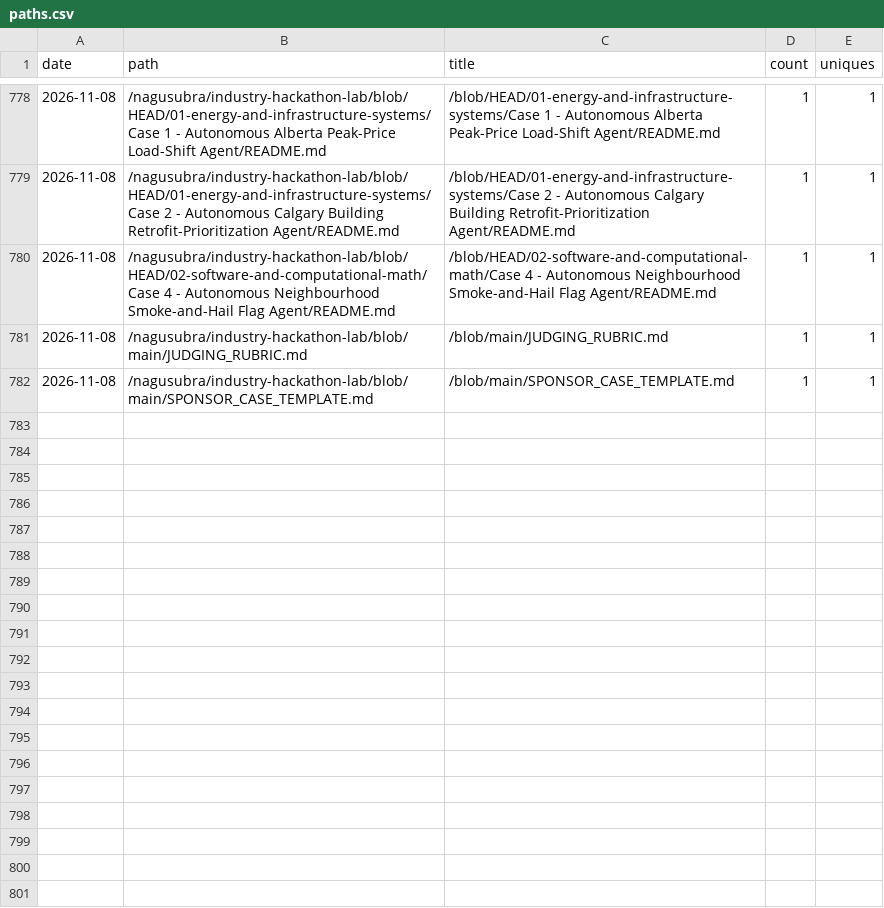
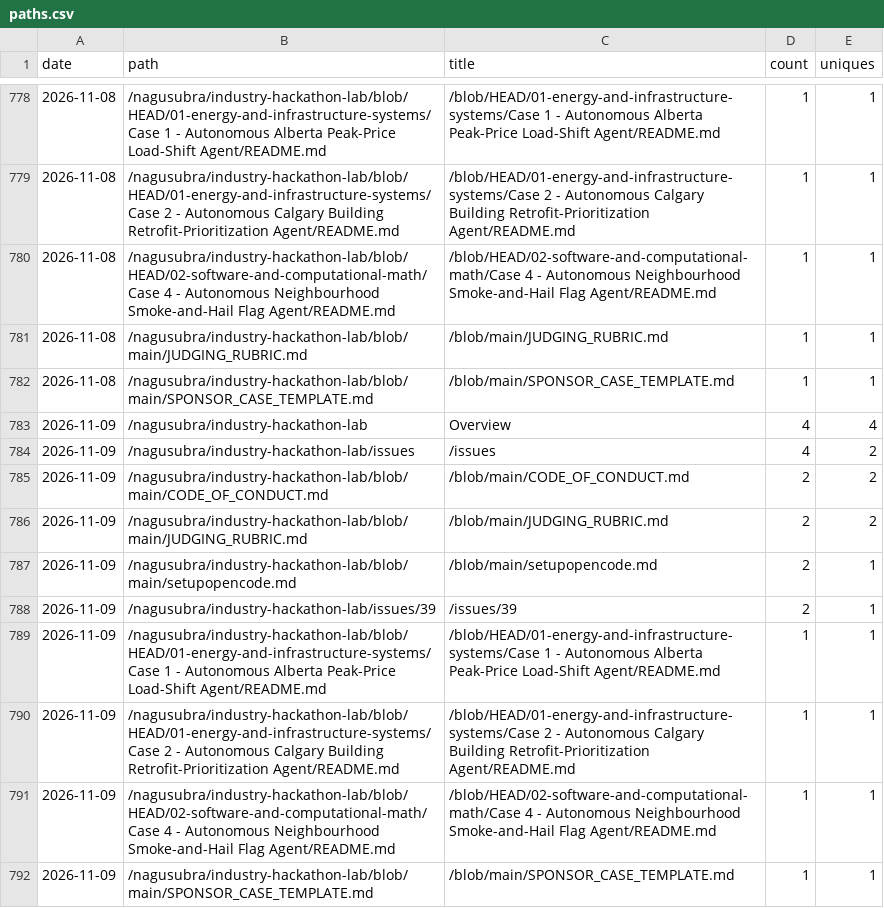
Before and after one commit to nagusubra/traffic, a CSV file: .metrics/data/industry-hackathon-lab/paths.csv, drawn as a sheet; only a part is shown, gaps mark what is left out; the diff names each change by its address in the sheet, - before the commit and + after, or states it on an @@ line.

```diff
--- a/.metrics/data/industry-hackathon-lab/paths.csv
+++ b/.metrics/data/industry-hackathon-lab/paths.csv
+row 783: 2026-11-09 | /nagusubra/industry-hackathon-lab | Overview | 4 | 4
+row 784: 2026-11-09 | /nagusubra/industry-hackathon-lab/issues | /issues | 4 | 2
+row 785: 2026-11-09 | /nagusubra/industry-hackathon-lab/blob/main/CODE_OF_CONDUCT.md | /blob/main/CODE_OF_CONDUCT.md | 2 | 2
+row 786: 2026-11-09 | /nagusubra/industry-hackathon-lab/blob/main/JUDGING_RUBRIC.md | /blob/main/JUDGING_RUBRIC.md | 2 | 2
+row 787: 2026-11-09 | /nagusubra/industry-hackathon-lab/blob/main/setupopencode.md | /blob/main/setupopencode.md | 2 | 1
+row 788: 2026-11-09 | /nagusubra/industry-hackathon-lab/issues/39 | /issues/39 | 2 | 1
+row 789: 2026-11-09 | /nagusubra/industry-hackathon-lab/blob/HEAD/01-energy-and-infrastructure-systems/Case 1 - Autonomous Alberta Peak-Price Load-Shift Agent/README.md | /blob/HEAD/01-energy-and-infrastructure-systems/Case 1 - Autonomous Alberta Peak-Price Load-Shift Agent/README.md | 1 | 1
+row 790: 2026-11-09 | /nagusubra/industry-hackathon-lab/blob/HEAD/01-energy-and-infrastructure-systems/Case 2 - Autonomous Calgary Building Retrofit-Prioritization Agent/README.md | /blob/HEAD/01-energy-and-infrastructure-systems/Case 2 - Autonomous Calgary Building Retrofit-Prioritization Agent/README.md | 1 | 1
+row 791: 2026-11-09 | /nagusubra/industry-hackathon-lab/blob/HEAD/02-software-and-computational-math/Case 4 - Autonomous Neighbourhood Smoke-and-Hail Flag Agent/README.md | /blob/HEAD/02-software-and-computational-math/Case 4 - Autonomous Neighbourhood Smoke-and-Hail Flag Agent/README.md | 1 | 1
+row 792: 2026-11-09 | /nagusubra/industry-hackathon-lab/blob/main/SPONSOR_CASE_TEMPLATE.md | /blob/main/SPONSOR_CASE_TEMPLATE.md | 1 | 1
```
Also changed, not shown: .metrics/data/AI-customer-counter/paths.csv, .metrics/data/duvals_triangle_plotter/paths.csv, 18 other files.
